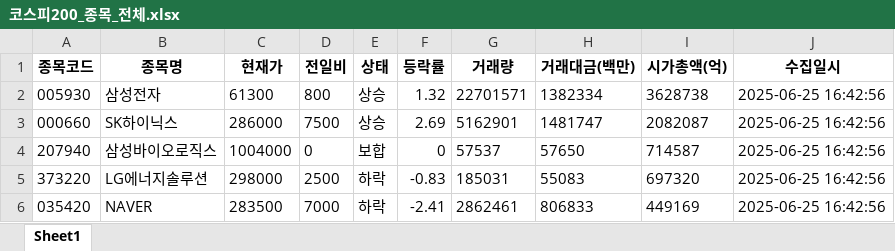
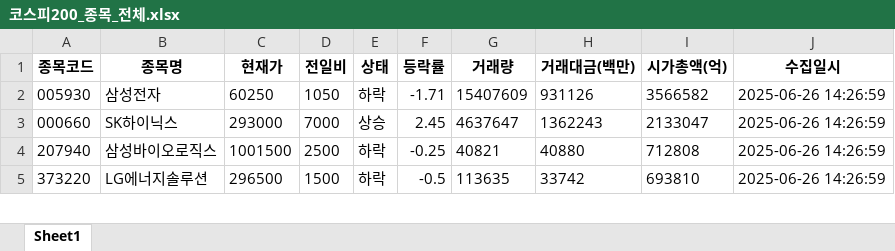
Before and after one commit to papasmf1/python250625, an Excel workbook: 코스피200_종목_전체.xlsx, sheet Sheet1, drawn as a sheet; only a part is shown; values as stored, in another font and other column widths than the file's, no borders; removed rows and columns are numbered as before the commit, all else as after; the diff covers the shown part only; the diff names each change by its address in the sheet, - before the commit and + after, or states it on an @@ line.

```diff
--- a/코스피200_종목_전체.xlsx (sheet Sheet1)
+++ b/코스피200_종목_전체.xlsx (sheet Sheet1)
-C2 (현재가): 61300
+C2 (현재가): 60250
-D2 (전일비): 800
+D2 (전일비): 1050
-E2 (상태): 상승
+E2 (상태): 하락
-F2 (등락률): 1.32
+F2 (등락률): -1.71
-G2 (거래량): 22701571
+G2 (거래량): 15407609
-H2 (거래대금(백만)): 1382334
+H2 (거래대금(백만)): 931126
-I2 (시가총액(억)): 3628738
+I2 (시가총액(억)): 3566582
-J2:J5 (수집일시): 2025-06-25 16:42:56
+J2:J5 (수집일시): 2025-06-26 14:26:59
-C3 (현재가): 286000
+C3 (현재가): 293000
-D3 (전일비): 7500
+D3 (전일비): 7000
-F3 (등락률): 2.69
+F3 (등락률): 2.45
-G3 (거래량): 5162901
+G3 (거래량): 4637647
-H3 (거래대금(백만)): 1481747
+H3 (거래대금(백만)): 1362243
-I3 (시가총액(억)): 2082087
+I3 (시가총액(억)): 2133047
-C4 (현재가): 1004000
+C4 (현재가): 1001500
-D4 (전일비): 0
+D4 (전일비): 2500
-E4 (상태): 보합
+E4 (상태): 하락
-F4 (등락률): 0
+F4 (등락률): -0.25
-G4 (거래량): 57537
+G4 (거래량): 40821
-H4 (거래대금(백만)): 57650
+H4 (거래대금(백만)): 40880
-I4 (시가총액(억)): 714587
+I4 (시가총액(억)): 712808
-C5 (현재가): 298000
+C5 (현재가): 296500
-D5 (전일비): 2500
+D5 (전일비): 1500
-F5 (등락률): -0.83
+F5 (등락률): -0.5
-G5 (거래량): 185031
+G5 (거래량): 113635
-H5 (거래대금(백만)): 55083
+H5 (거래대금(백만)): 33742
-I5 (시가총액(억)): 697320
+I5 (시가총액(억)): 693810
-row 6: 035420 | NAVER | 283500 | 7000 | 하락 | -2.41 | 2862461 | 806833 | 449169 | 2025-06-25 16:42:56
```
Also changed, not shown: 27 added rows, 26 removed rows and 510 edited cells elsewhere in this sheet, 2 other files.
